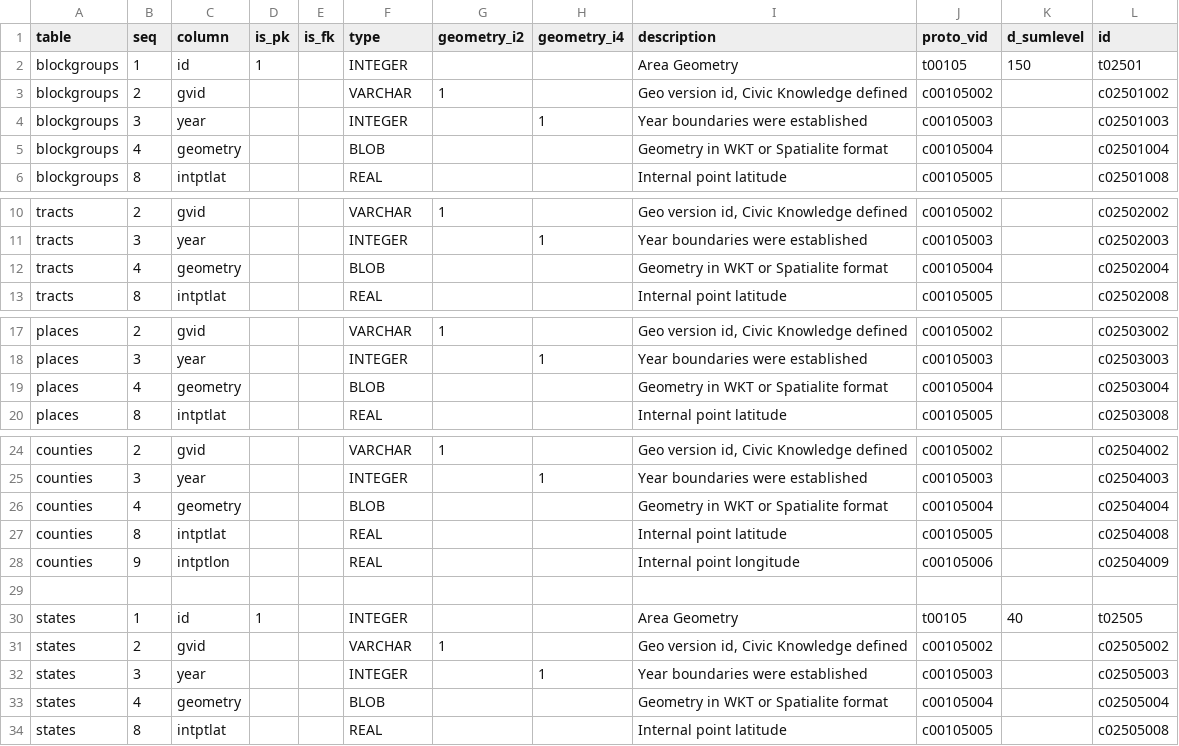
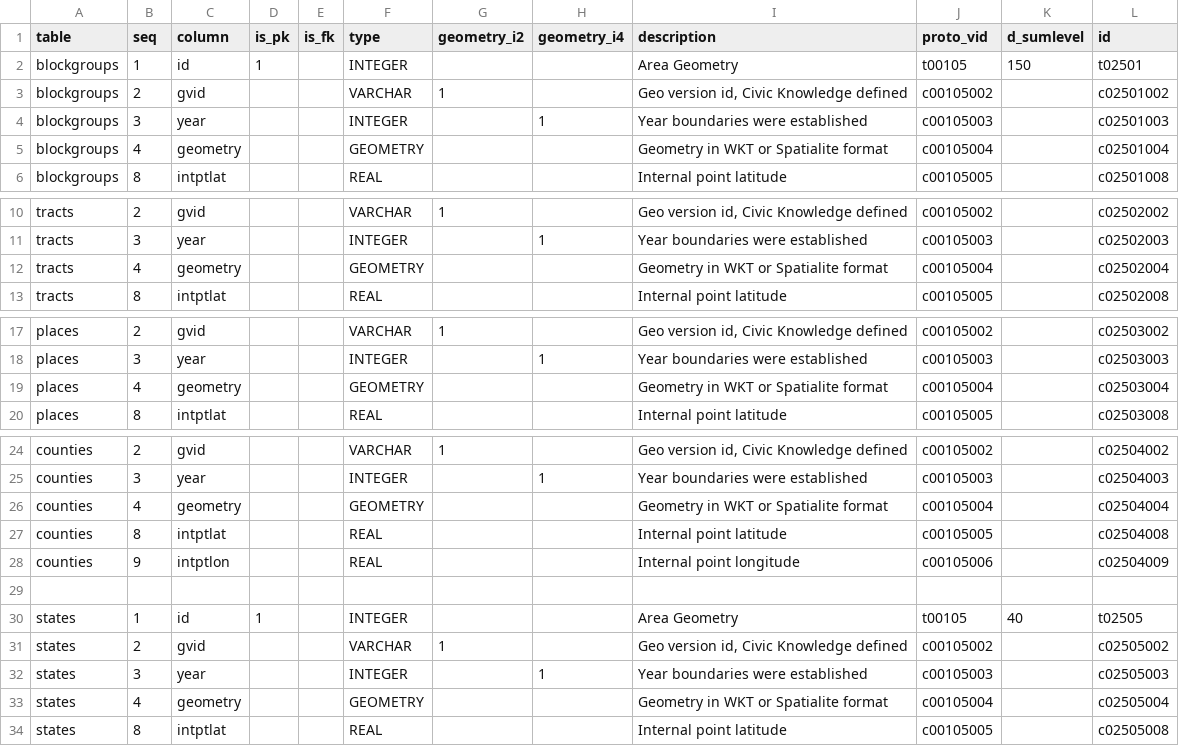
Before and after one commit to CivicKnowledge/census-bundles, a CSV file: census.gov/tigerline-2012/meta/schema.csv, drawn as a sheet; only a part is shown, gaps mark what is left out.

```diff
--- a/census.gov/tigerline-2012/meta/schema.csv
+++ b/census.gov/tigerline-2012/meta/schema.csv
@@ -4,3 +4,3 @@ blockgroups,2,gvid,,,VARCHAR,1,,"Geo version id, Civic Knowledge defined",c00105
 blockgroups,3,year,,,INTEGER,,1,Year boundaries were established,c00105003,,c02501003
-blockgroups,4,geometry,,,BLOB,,,Geometry in WKT or Spatialite format,c00105004,,c02501004
+blockgroups,4,geometry,,,GEOMETRY,,,Geometry in WKT or Spatialite format,c00105004,,c02501004
 blockgroups,8,intptlat,,,REAL,,,Internal point latitude,c00105005,,c02501008
@@ -11,3 +11,3 @@ tracts,2,gvid,,,VARCHAR,1,,"Geo version id, Civic Knowledge defined",c00105002,,
 tracts,3,year,,,INTEGER,,1,Year boundaries were established,c00105003,,c02502003
-tracts,4,geometry,,,BLOB,,,Geometry in WKT or Spatialite format,c00105004,,c02502004
+tracts,4,geometry,,,GEOMETRY,,,Geometry in WKT or Spatialite format,c00105004,,c02502004
 tracts,8,intptlat,,,REAL,,,Internal point latitude,c00105005,,c02502008
@@ -18,3 +18,3 @@ places,2,gvid,,,VARCHAR,1,,"Geo version id, Civic Knowledge defined",c00105002,,
 places,3,year,,,INTEGER,,1,Year boundaries were established,c00105003,,c02503003
-places,4,geometry,,,BLOB,,,Geometry in WKT or Spatialite format,c00105004,,c02503004
+places,4,geometry,,,GEOMETRY,,,Geometry in WKT or Spatialite format,c00105004,,c02503004
 places,8,intptlat,,,REAL,,,Internal point latitude,c00105005,,c02503008
@@ -25,3 +25,3 @@ counties,2,gvid,,,VARCHAR,1,,"Geo version id, Civic Knowledge defined",c00105002
 counties,3,year,,,INTEGER,,1,Year boundaries were established,c00105003,,c02504003
-counties,4,geometry,,,BLOB,,,Geometry in WKT or Spatialite format,c00105004,,c02504004
+counties,4,geometry,,,GEOMETRY,,,Geometry in WKT or Spatialite format,c00105004,,c02504004
 counties,8,intptlat,,,REAL,,,Internal point latitude,c00105005,,c02504008
@@ -32,3 +32,3 @@ states,2,gvid,,,VARCHAR,1,,"Geo version id, Civic Knowledge defined",c00105002,,
 states,3,year,,,INTEGER,,1,Year boundaries were established,c00105003,,c02505003
-states,4,geometry,,,BLOB,,,Geometry in WKT or Spatialite format,c00105004,,c02505004
+states,4,geometry,,,GEOMETRY,,,Geometry in WKT or Spatialite format,c00105004,,c02505004
 states,8,intptlat,,,REAL,,,Internal point latitude,c00105005,,c02505008
```
Also changed, not shown: 10 other files.
